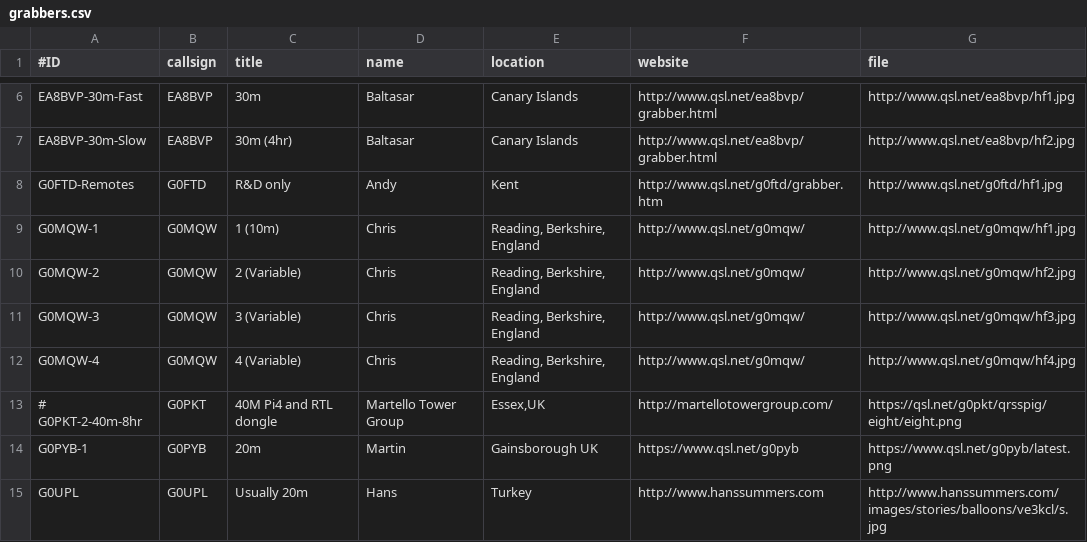
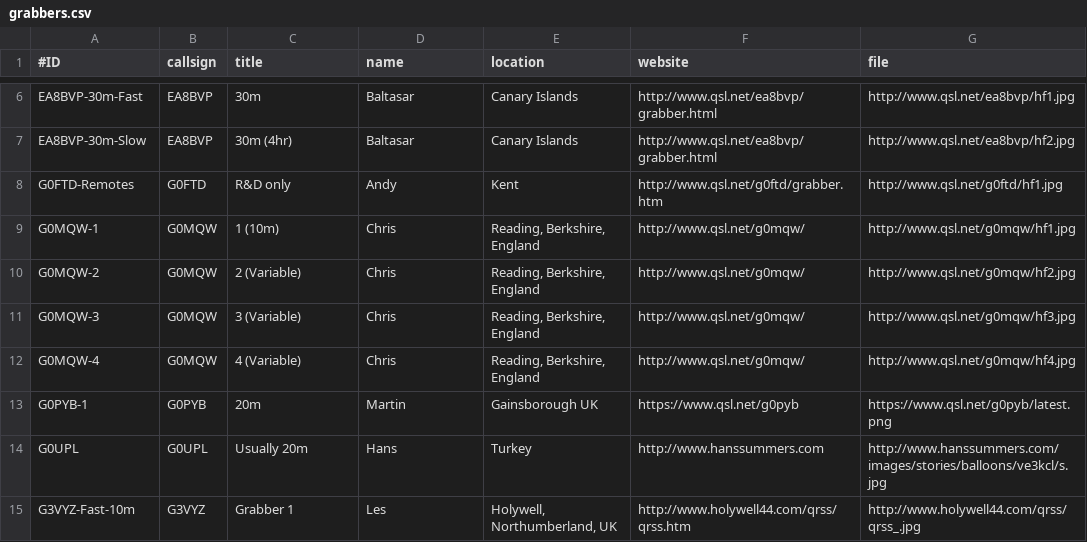
Before and after one commit to swharden/QRSSplus, a CSV file: grabbers.csv, drawn as a sheet; only a part is shown, gaps mark what is left out; the shorter side is filled out with more unchanged rows.

Commit message:
Remove G0PKT grabber. Project abandoned ?

```diff
--- a/grabbers.csv
+++ b/grabbers.csv
@@ -12,3 +12,2 @@ G0MQW-3,G0MQW,3 (Variable),Chris,"Reading, Berkshire, England",http://www.qsl.ne
 G0MQW-4,G0MQW,4 (Variable),Chris,"Reading, Berkshire, England",http://www.qsl.net/g0mqw/,http://www.qsl.net/g0mqw/hf4.jpg
-# G0PKT-2-40m-8hr,G0PKT,40M Pi4 and RTL dongle,Martello Tower Group,"Essex,UK",http://martellotowergroup.com/,https://qsl.net/g0pkt/qrsspig/eight/eight.png
 G0PYB-1,G0PYB,20m,Martin,"Gainsborough UK",https://www.qsl.net/g0pyb,https://www.qsl.net/g0pyb/latest.png
```
